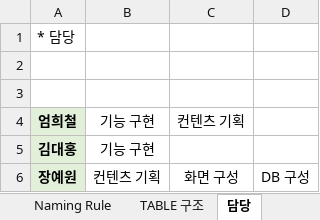
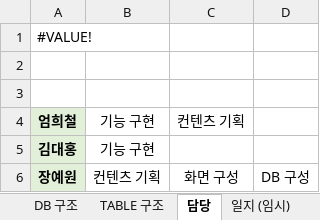
Before and after one commit to DogyeKing/EnglishCat, an Excel workbook: EnglishCat/doc/details.xlsx, sheet 담당, drawn as a sheet; values as stored, in another font and other column widths than the file's, no borders; the diff names each change by its address in the sheet, - before the commit and + after, or states it on an @@ line.

```diff
--- a/EnglishCat/doc/details.xlsx (sheet 담당)
+++ b/EnglishCat/doc/details.xlsx (sheet 담당)
+sheet tab: DB 구조
-A1: * 담당
+A1: #VALUE!
```
Also changed, not shown: sheet TABLE 구조, sheet Naming Rule, sheet 메뉴 구성, sheet 관리자 화면, sheet 일지 (임시), sheet 분류 설명, 1 more sheet, 5 other files.
